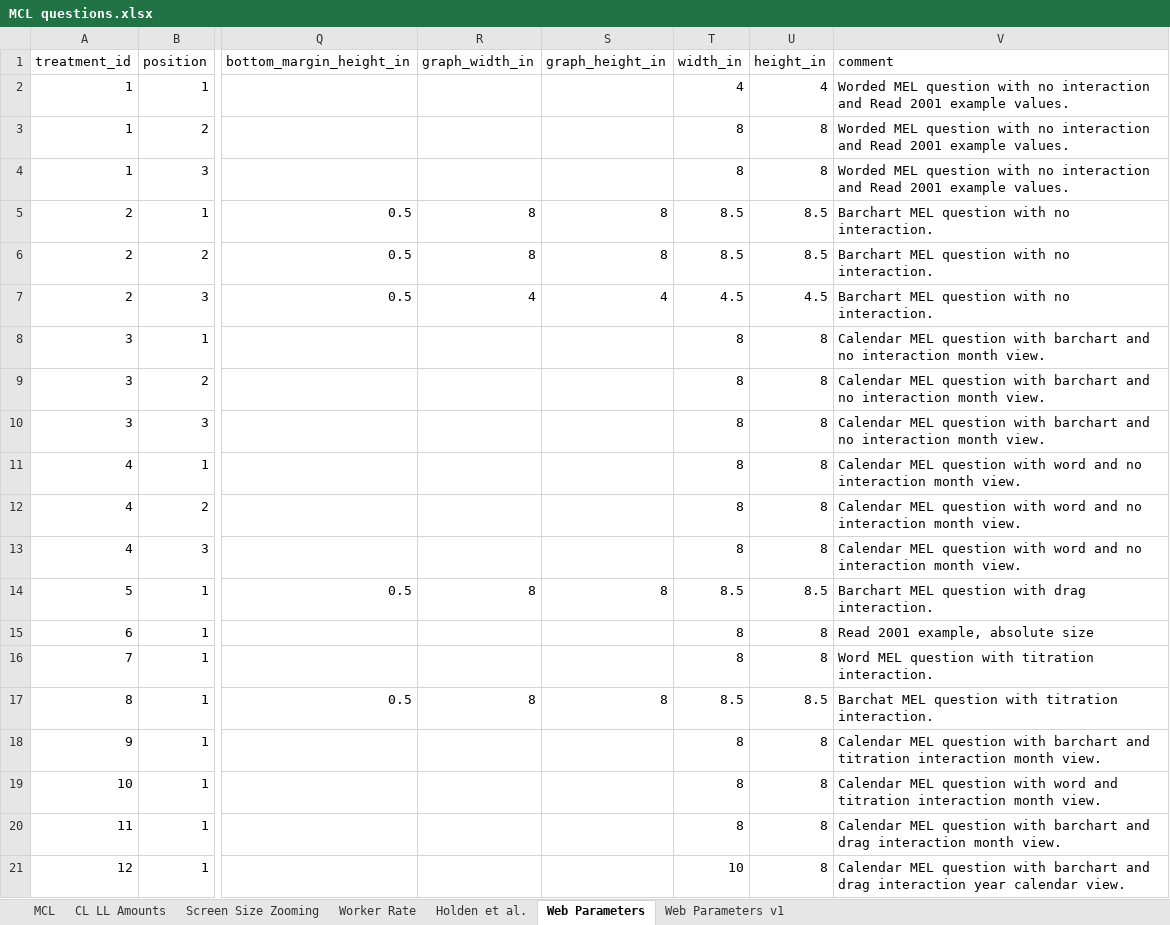
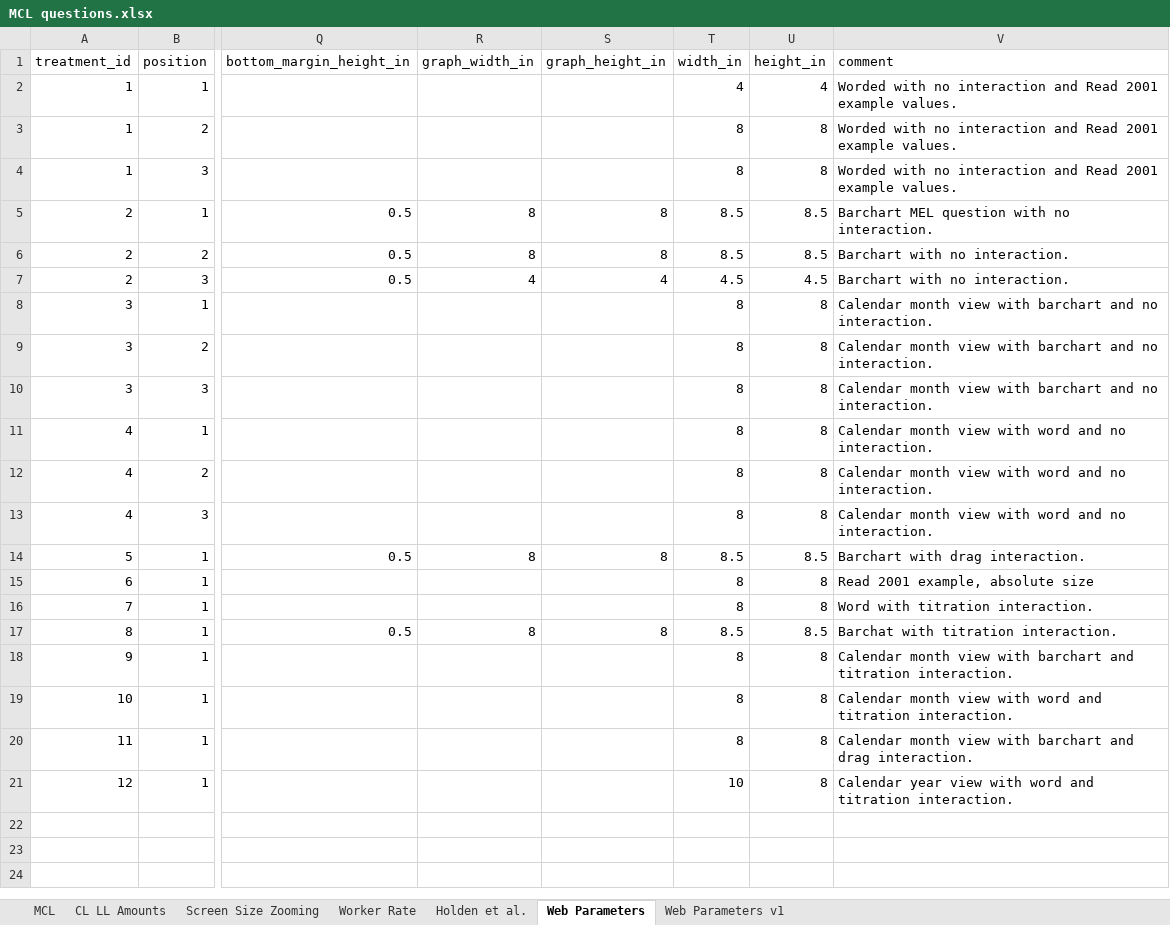
Before and after one commit to yahelnachum/vizsurvey, an Excel workbook: doc/MCL questions.xlsx, sheet Web Parameters, drawn as a sheet; only a part is shown, gaps mark what is left out; values as stored, in another font and other column widths than the file's, no borders; the diff names each change by its address in the sheet, - before the commit and + after, or states it on an @@ line.

Commit message:
I have year calendar working!
Need to fix the size of the earlier/later amount text.
Refined comment in test treatments.

```diff
--- a/doc/MCL questions.xlsx (sheet Web Parameters)
+++ b/doc/MCL questions.xlsx (sheet Web Parameters)
-V2:V4 (comment): Worded MEL question with no…
+V2:V4 (comment): Worded with no…
-V6:V7 (comment): Barchart MEL question with no interaction.
+V6:V7 (comment): Barchart with no interaction.
-V8:V10 (comment): Calendar MEL question with barchart and no interaction month view.
+V8:V10 (comment): Calendar month view with barchart and no interaction.
-V11:V13 (comment): Calendar MEL question with word and no interaction month view.
+V11:V13 (comment): Calendar month view with word and no interaction.
-V14 (comment): Barchart MEL question with drag interaction.
+V14 (comment): Barchart with drag interaction.
-V16 (comment): Word MEL question with titration interaction.
+V16 (comment): Word with titration interaction.
-V17 (comment): Barchat MEL question with titration interaction.
+V17 (comment): Barchat with titration interaction.
-V18 (comment): Calendar MEL question with barchart and titration interaction month view.
+V18 (comment): Calendar month view with barchart and titration interaction.
-V19 (comment): Calendar MEL question with word and titration interaction month view.
+V19 (comment): Calendar month view with word and titration interaction.
-V20 (comment): Calendar MEL question with barchart and drag interaction month view.
+V20 (comment): Calendar month view with barchart and drag interaction.
-V21 (comment): Calendar MEL question with barchart and drag interaction year calendar view.
+V21 (comment): Calendar year view with word and titration interaction.
```
Also changed, not shown: 3 other files.
